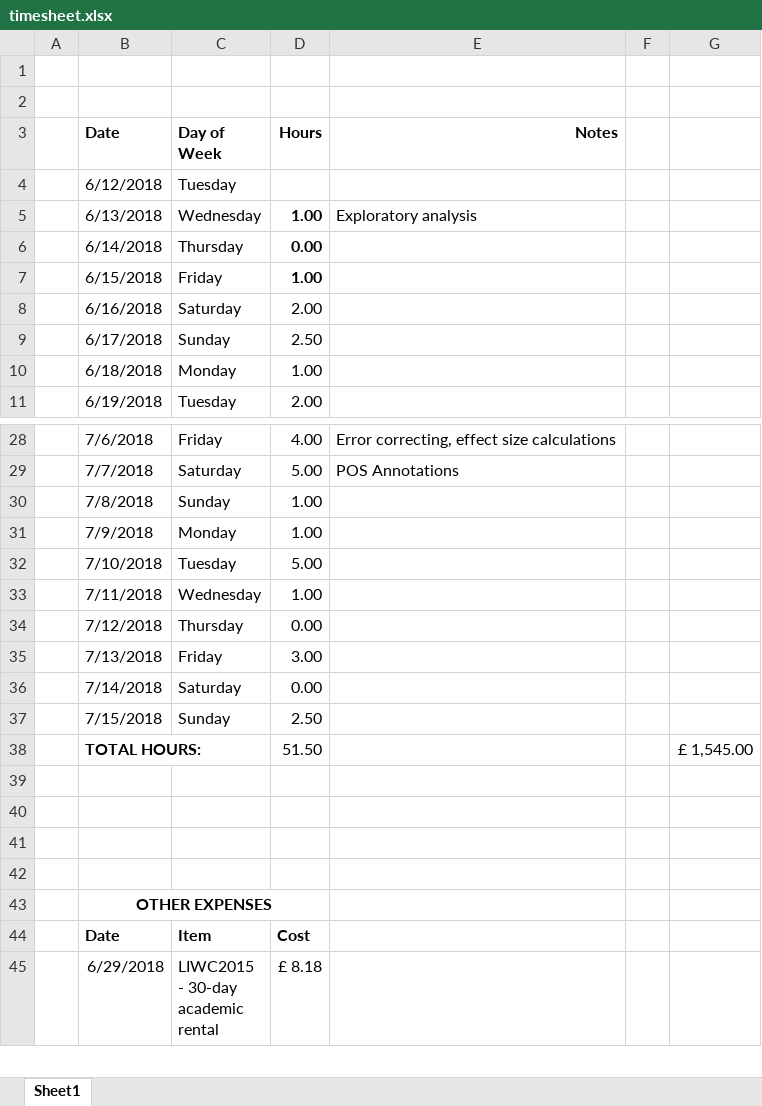
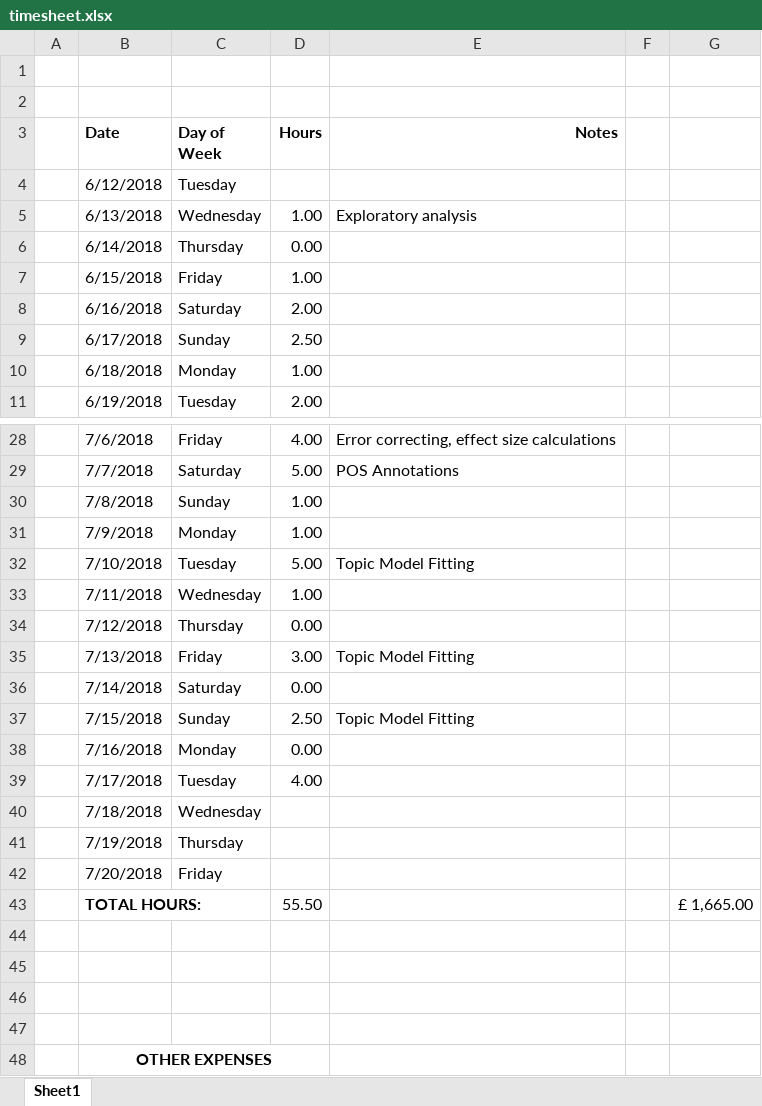
Before and after one commit to evanodell/all-women-shortlists, an Excel workbook: timesheet.xlsx, sheet Sheet1, drawn as a sheet; only a part is shown, gaps mark what is left out; the shorter side is filled out with more unchanged rows; values as stored, in another font and other column widths than the file's, no borders; addresses are those after the commit; the diff names each change by its address in the sheet, - before the commit and + after, or states it on an @@ line.

```diff
--- a/timesheet.xlsx (sheet Sheet1)
+++ b/timesheet.xlsx (sheet Sheet1)
-D5:D7 bold: on
+D5:D7 bold: off
-E32 (Notes): (empty)
+E32 (Notes): Topic Model Fitting
-E35 (Notes): (empty)
+E35 (Notes): Topic Model Fitting
-E37 (Notes): (empty)
+E37 (Notes): Topic Model Fitting
+row 38:  | 7/16/2018 | Monday | 0.00
+row 39:  | 7/17/2018 | Tuesday | 4.00
+row 40:  | 7/18/2018 | Wednesday
+row 41:  | 7/19/2018 | Thursday
+row 42:  | 7/20/2018 | Friday
-D43 (Hours): 51.50
+D43 (Hours): 55.50
-G43: £ 1,545.00
+G43: £ 1,665.00
```
Also changed, not shown: 3 other files.
